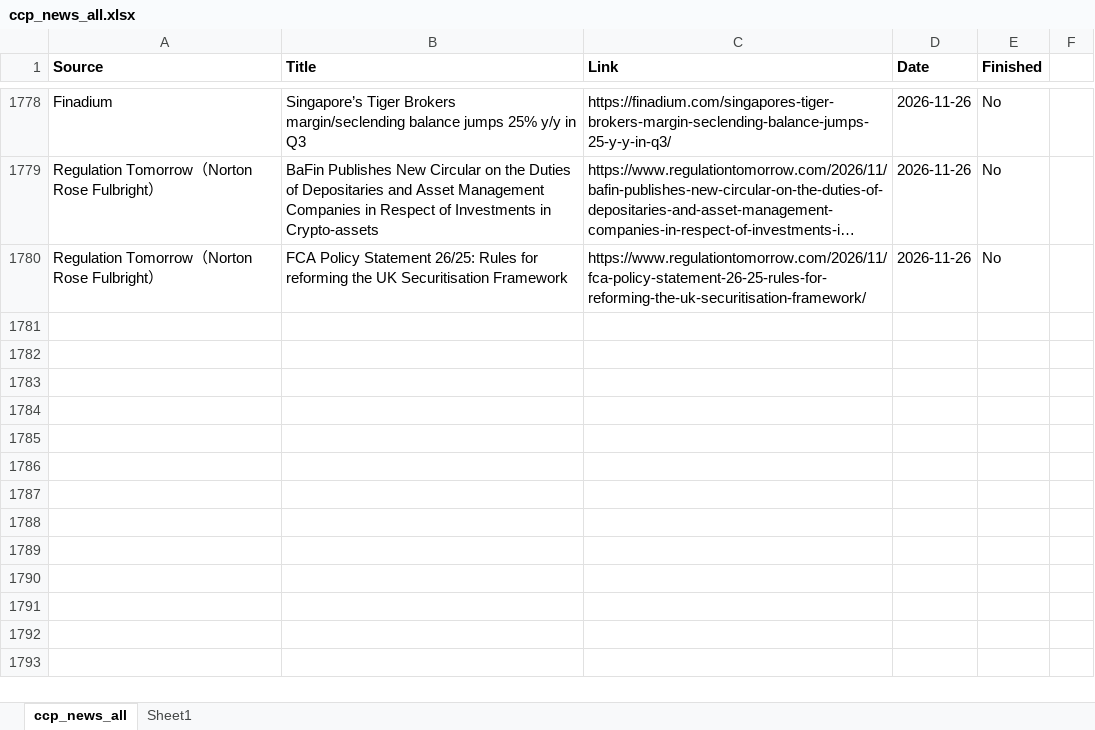
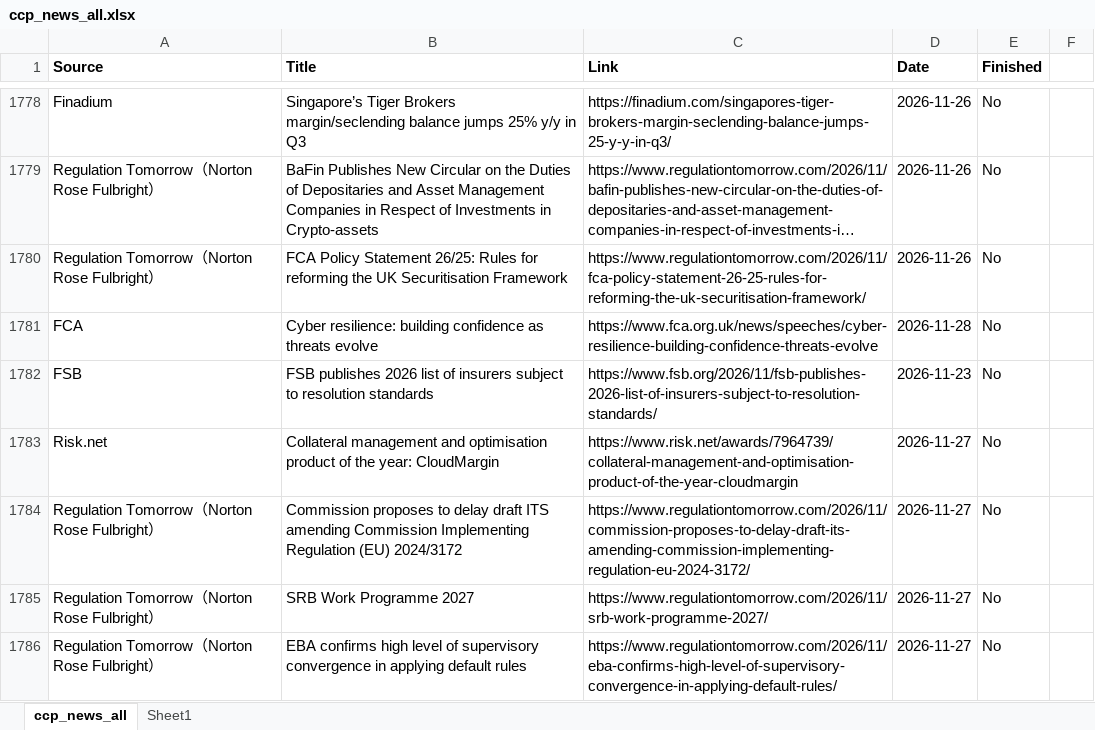
Before and after one commit to Haoxi-Z/ccp-brief-archive, an Excel workbook: data/ccp_news_all.xlsx, sheet ccp_news_all, drawn as a sheet; only a part is shown, gaps mark what is left out; long unchanged cells end in …; values as stored, in another font and other column widths than the file's, no borders; the diff names each change by its address in the sheet, - before the commit and + after, or states it on an @@ line.

```diff
--- a/data/ccp_news_all.xlsx (sheet ccp_news_all)
+++ b/data/ccp_news_all.xlsx (sheet ccp_news_all)
+row 1781: FCA | Cyber resilience: building confidence as threats evolve | https://www.fca.org.uk/news/speeches/cyber-resilience-building-confidence-threats-evolve | 2026-11-28 | No
+row 1782: FSB | FSB publishes 2026 list of insurers subject to resolution standards | https://www.fsb.org/2026/11/fsb-publishes-2026-list-of-insurers-subject-to-resolution-standards/ | 2026-11-23 | No
+row 1783: Risk.net | Collateral management and optimisation product of the year: CloudMargin | https://www.risk.net/awards/7964739/collateral-management-and-optimisation-product-of-the-year-cloudmargin | 2026-11-27 | No
+row 1784: Regulation Tomorrow（Norton Rose Fulbright） | Commission proposes to delay draft ITS amending Commission Implementing Regulation (EU) 2024/3172 | https://www.regulationtomorrow.com/2026/11/commission-proposes-to-delay-draft-its-amending-commission-implementing-regulation-eu-2024-3172/ | 2026-11-27 | No
+row 1785: Regulation Tomorrow（Norton Rose Fulbright） | SRB Work Programme 2027 | https://www.regulationtomorrow.com/2026/11/srb-work-programme-2027/ | 2026-11-27 | No
+row 1786: Regulation Tomorrow（Norton Rose Fulbright） | EBA confirms high level of supervisory convergence in applying default rules | https://www.regulationtomorrow.com/2026/11/eba-confirms-high-level-of-supervisory-convergence-in-applying-default-rules/ | 2026-11-27 | No
```
